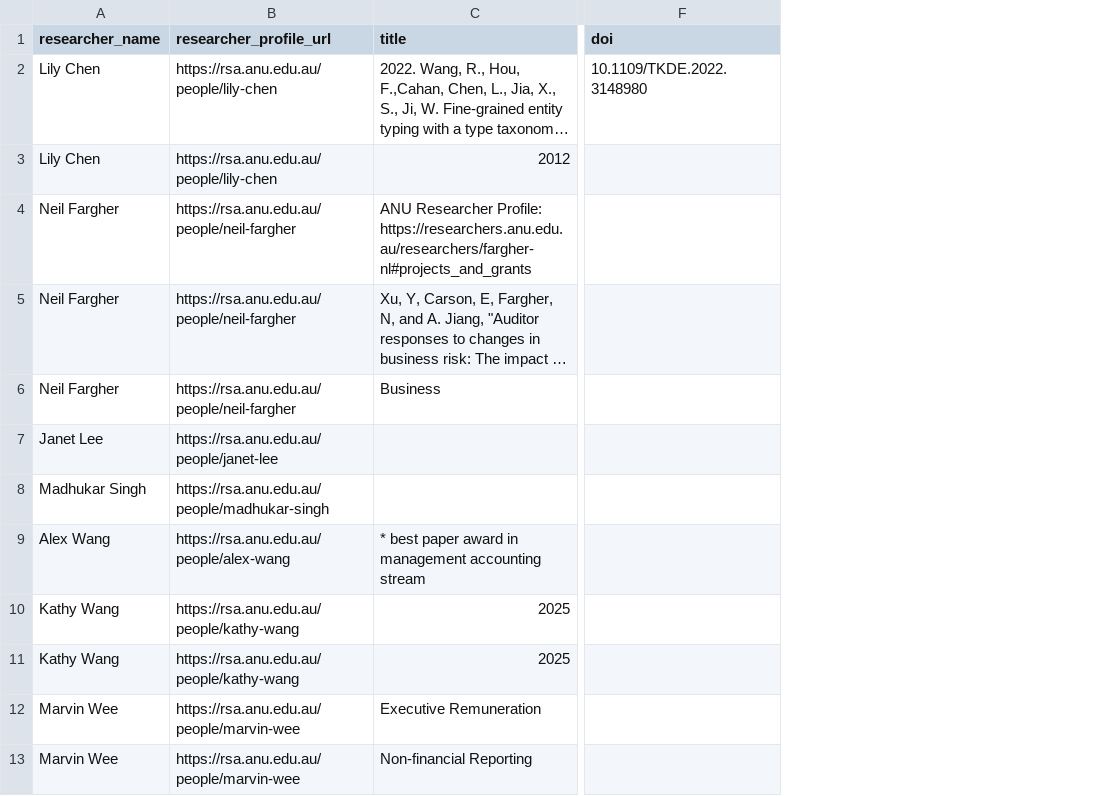
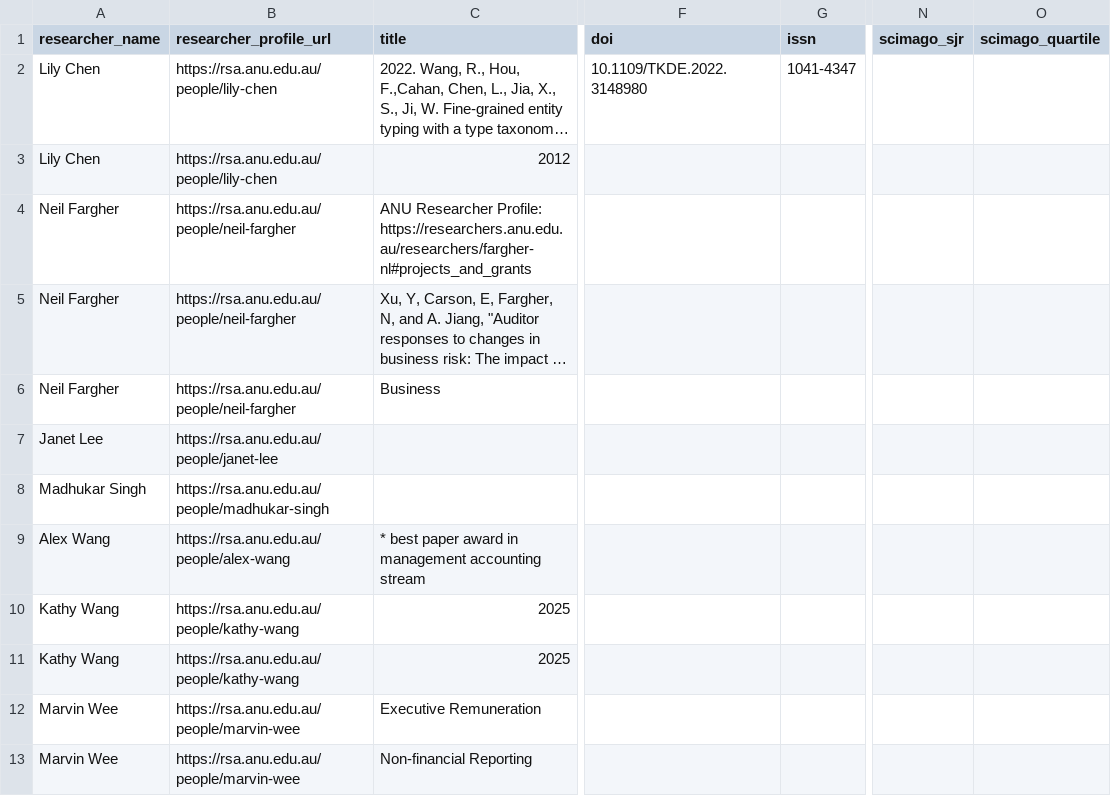
Before and after one commit to yuhanwang0612/cits3200-, a CSV file: output/anu_unparsed_publications.csv, drawn as a sheet; only a part is shown, gaps mark what is left out; long unchanged cells end in …; the diff names each change by its address in the sheet, - before the commit and + after, or states it on an @@ line.

```diff
--- a/output/anu_unparsed_publications.csv
+++ b/output/anu_unparsed_publications.csv
+column G (issn), row 2: 1041-4347
+column N (scimago_sjr), empty
+column O (scimago_quartile), empty
```
Also changed, not shown: output/anu_publications.csv, 2 other files.
